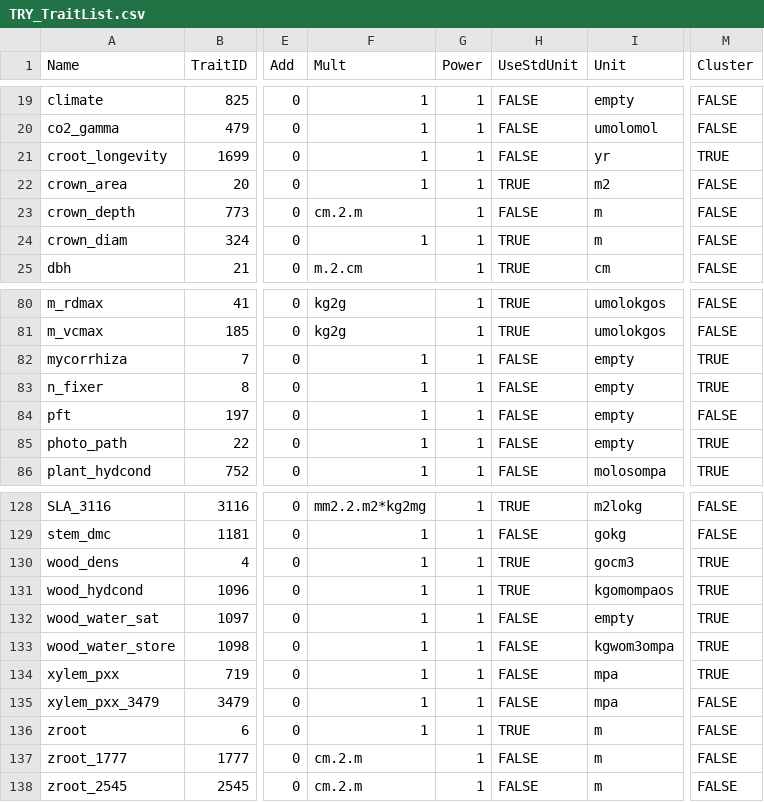
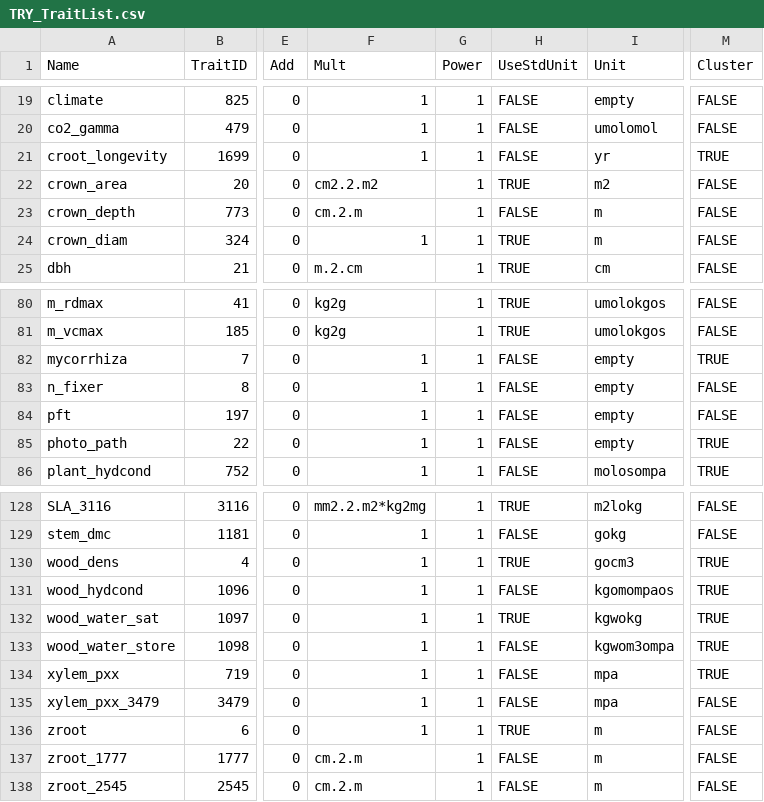
Before and after one commit to mpaiao/TraitAllom_Workflow, a CSV file: InputLists/TRY_TraitList.csv, drawn as a sheet; only a part is shown, gaps mark what is left out; the diff names each change by its address in the sheet, - before the commit and + after, or states it on an @@ line.

```diff
--- a/InputLists/TRY_TraitList.csv
+++ b/InputLists/TRY_TraitList.csv
-F22 (Mult): 1
+F22 (Mult): cm2.2.m2
-M83 (Cluster): TRUE
+M83 (Cluster): FALSE
-H131 (UseStdUnit): TRUE
+H131 (UseStdUnit): FALSE
-H132 (UseStdUnit): FALSE
+H132 (UseStdUnit): TRUE
-I132 (Unit): empty
+I132 (Unit): kgwokg
```
Also changed, not shown: InputLists/TRY_AncillaryList.csv, 17 other files.
